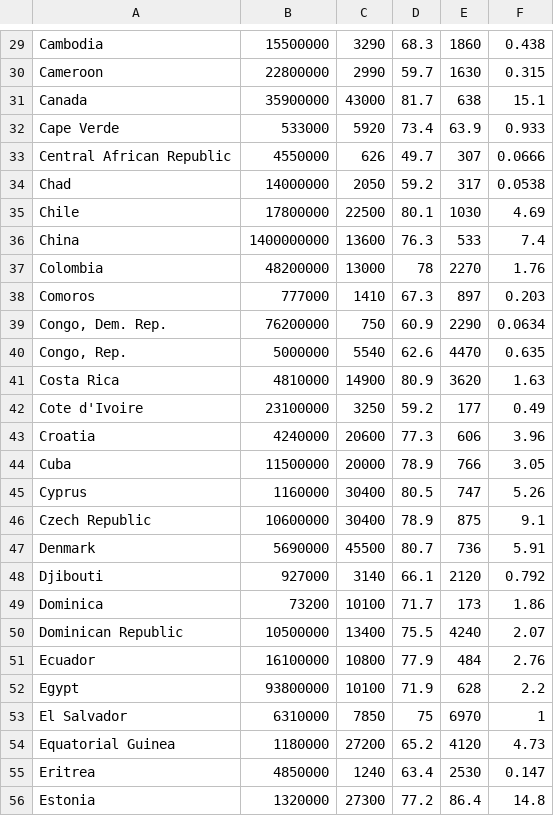
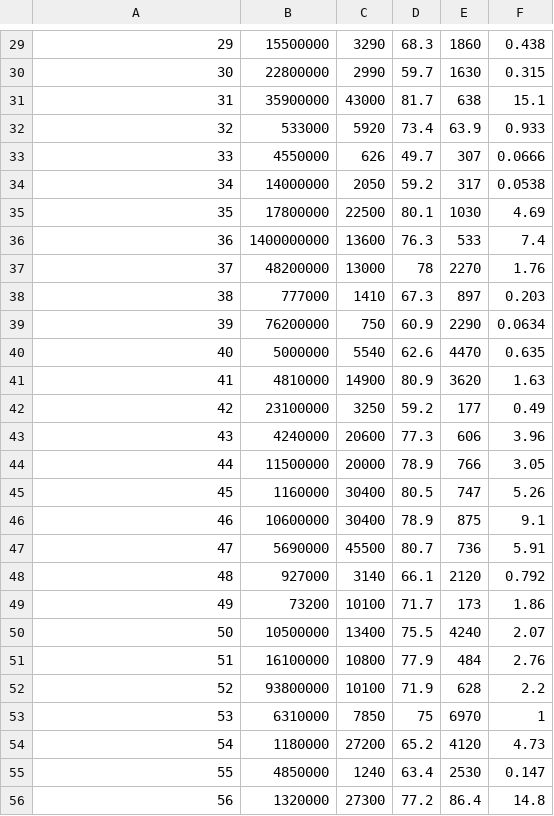
Before and after one commit to vijay-ravindran/data, a CSV file: gapmindersummary2.csv, drawn as a sheet; only a part is shown, gaps mark what is left out; the diff covers the shown part only; the diff names each change by its address in the sheet, - before the commit and + after, or states it on an @@ line.

```diff
--- a/gapmindersummary2.csv
+++ b/gapmindersummary2.csv
-A29: Cambodia
+A29: 29
-A30: Cameroon
+A30: 30
-A31: Canada
+A31: 31
-A32: Cape Verde
+A32: 32
-A33: Central African Republic
+A33: 33
-A34: Chad
+A34: 34
-A35: Chile
+A35: 35
-A36: China
+A36: 36
-A37: Colombia
+A37: 37
-A38: Comoros
+A38: 38
-A39: Congo, Dem. Rep.
+A39: 39
-A40: Congo, Rep.
+A40: 40
-A41: Costa Rica
+A41: 41
-A42: Cote d'Ivoire
+A42: 42
-A43: Croatia
+A43: 43
-A44: Cuba
+A44: 44
-A45: Cyprus
+A45: 45
-A46: Czech Republic
+A46: 46
-A47: Denmark
+A47: 47
-A48: Djibouti
+A48: 48
-A49: Dominica
+A49: 49
-A50: Dominican Republic
+A50: 50
-A51: Ecuador
+A51: 51
-A52: Egypt
+A52: 52
-A53: El Salvador
+A53: 53
-A54: Equatorial Guinea
+A54: 54
-A55: Eritrea
+A55: 55
-A56: Estonia
+A56: 56
```
Also changed, not shown: 167 edited cells elsewhere in this file.
